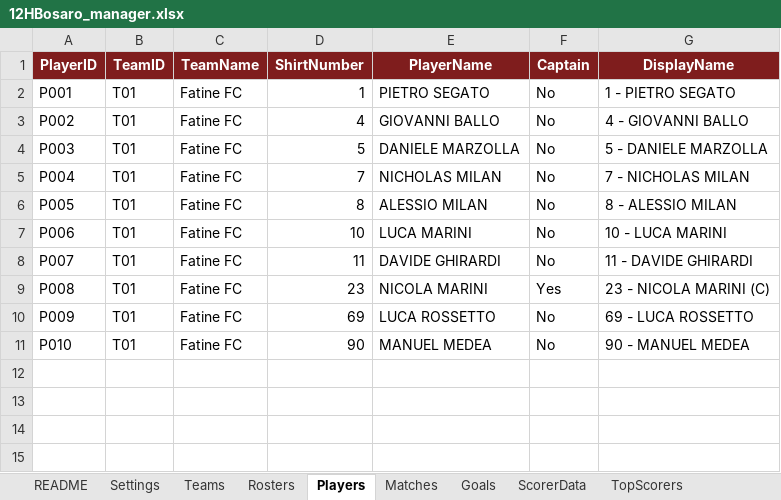
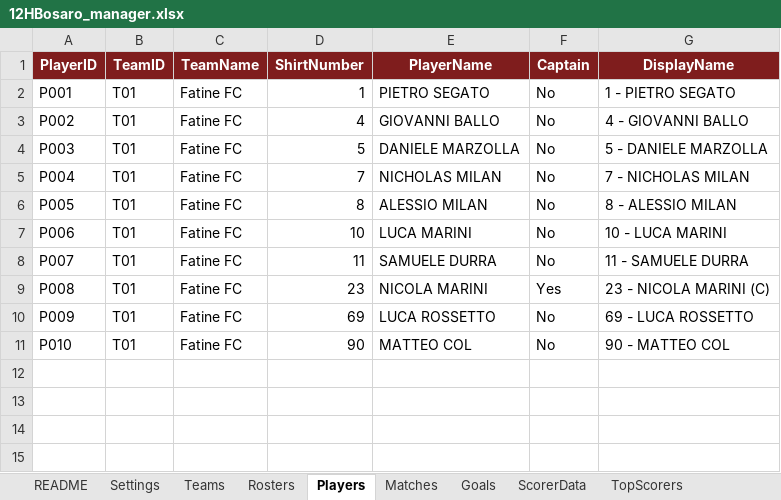
Before and after one commit to Danielm222/12orebosaro, an Excel workbook: 12HBosaro_manager.xlsx, sheet Players, drawn as a sheet; only a part is shown; values as stored, in another font and other column widths than the file's, no borders; the diff names each change by its address in the sheet, - before the commit and + after, or states it on an @@ line.

```diff
--- a/12HBosaro_manager.xlsx (sheet Players)
+++ b/12HBosaro_manager.xlsx (sheet Players)
-E8 (PlayerName): DAVIDE GHIRARDI
+E8 (PlayerName): SAMUELE DURRA
-G8 (DisplayName): 11 - DAVIDE GHIRARDI
+G8 (DisplayName): 11 - SAMUELE DURRA
-E11 (PlayerName): MANUEL MEDEA
+E11 (PlayerName): MATTEO COL
-G11 (DisplayName): 90 - MANUEL MEDEA
+G11 (DisplayName): 90 - MATTEO COL
```
Also changed, not shown: sheet ScorerData, sheet Rosters, sheet Validation.
